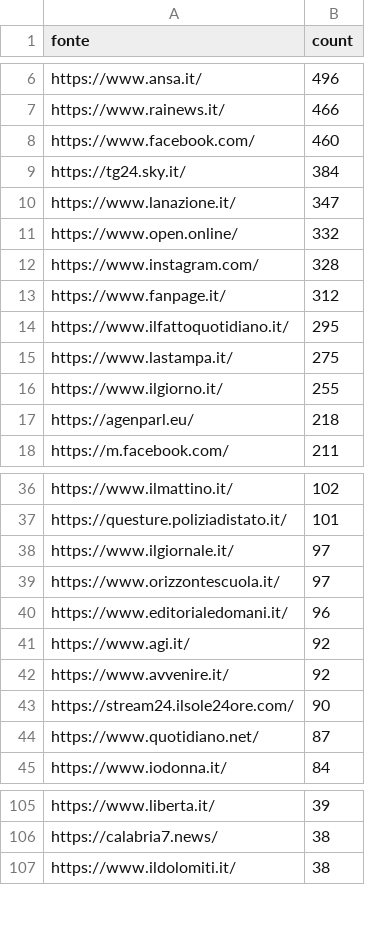
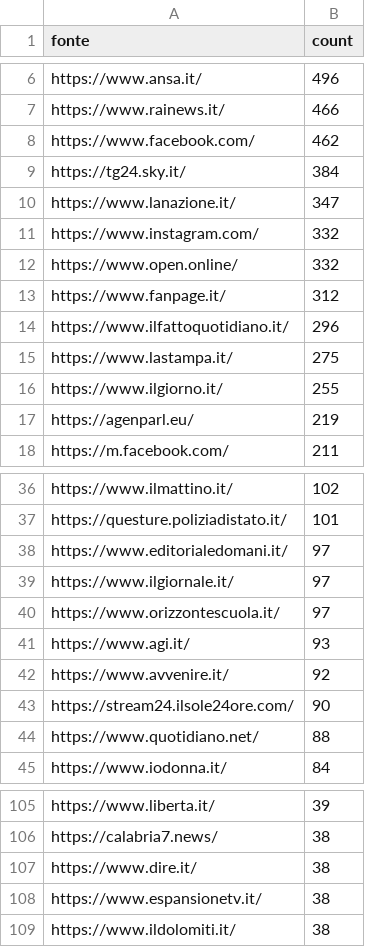
Before and after one commit to ondata/parole_che_uccidono, a CSV file: data/url_summary.csv, drawn as a sheet; only a part is shown, gaps mark what is left out; the diff covers the shown part only.

```diff
--- a/data/url_summary.csv
+++ b/data/url_summary.csv
@@ -7,12 +7,12 @@ https://www.ansa.it/,496
 https://www.rainews.it/,466
-https://www.facebook.com/,460
+https://www.facebook.com/,462
 https://tg24.sky.it/,384
 https://www.lanazione.it/,347
+https://www.instagram.com/,332
 https://www.open.online/,332
-https://www.instagram.com/,328
 https://www.fanpage.it/,312
-https://www.ilfattoquotidiano.it/,295
+https://www.ilfattoquotidiano.it/,296
 https://www.lastampa.it/,275
 https://www.ilgiorno.it/,255
-https://agenparl.eu/,218
+https://agenparl.eu/,219
 https://m.facebook.com/,211
@@ -37,9 +37,9 @@ https://www.ilmattino.it/,102
 https://questure.poliziadistato.it/,101
+https://www.editorialedomani.it/,97
 https://www.ilgiornale.it/,97
 https://www.orizzontescuola.it/,97
-https://www.editorialedomani.it/,96
-https://www.agi.it/,92
+https://www.agi.it/,93
 https://www.avvenire.it/,92
 https://stream24.ilsole24ore.com/,90
-https://www.quotidiano.net/,87
+https://www.quotidiano.net/,88
 https://www.iodonna.it/,84
@@ -106,2 +106,4 @@ https://www.liberta.it/,39
 https://calabria7.news/,38
+https://www.dire.it/,38
+https://www.espansionetv.it/,38
 https://www.ildolomiti.it/,38
```
Also changed, not shown: 36 added rows, 24 removed rows and 2 edited cells elsewhere in this file, 1 other file.
